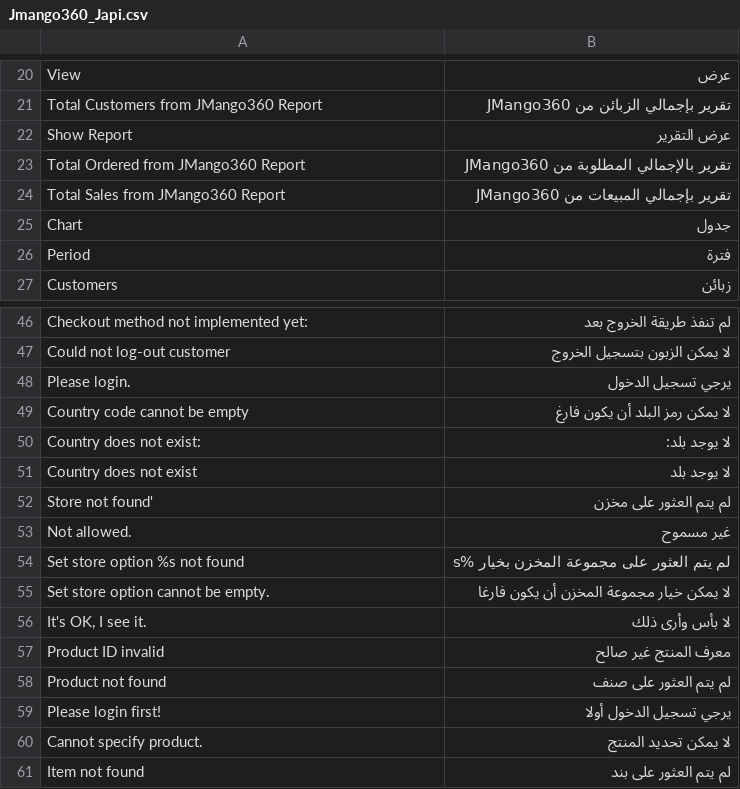
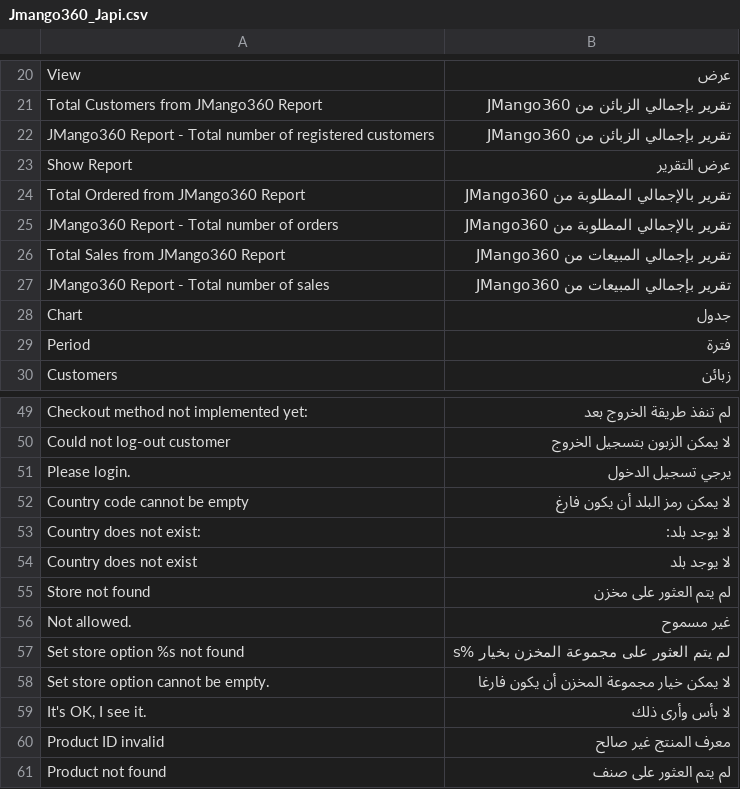
Before and after one commit to OpenMageModuleFostering/jmango360_japi, a CSV file: app/locale/ar_SA/Jmango360_Japi.csv, drawn as a sheet; only a part is shown, gaps mark what is left out; the shorter side is filled out with more unchanged rows; addresses are those after the commit; the diff names each change by its address in the sheet, - before the commit and + after, or states it on an @@ line.

```diff
--- a/app/locale/ar_SA/Jmango360_Japi.csv
+++ b/app/locale/ar_SA/Jmango360_Japi.csv
+row 22: JMango360 Report - Total number of registered customers | تقرير بإجمالي الزبائن من JMango360
+row 25: JMango360 Report - Total number of orders | تقرير بالإجمالي المطلوبة من JMango360
+row 27: JMango360 Report - Total number of sales | تقرير بإجمالي المبيعات من JMango360
-A55: Store not found'
+A55: Store not found
```
Also changed, not shown: app/locale/en_US/Jmango360_Japi.csv, app/locale/fr_FR/Jmango360_Japi.csv, 30 other files.
